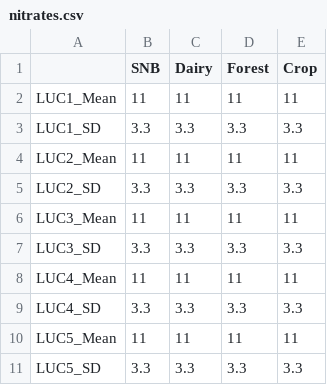
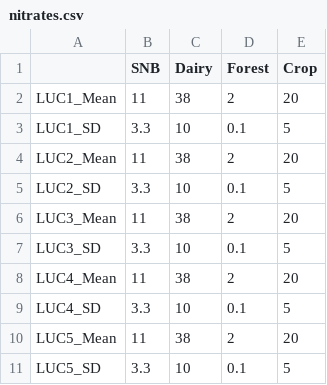
Before and after one commit to DOSull/moving-the-middle-abm, a CSV file: data/market/default/nitrates.csv, drawn as a sheet; only a part is shown; the diff covers the shown part only.

```diff
--- a/data/market/default/nitrates.csv
+++ b/data/market/default/nitrates.csv
@@ -1,11 +1,11 @@
 ,SNB,Dairy,Forest,Crop
-LUC1_Mean,11,11,11,11
-LUC1_SD,3.3,3.3,3.3,3.3
-LUC2_Mean,11,11,11,11
-LUC2_SD,3.3,3.3,3.3,3.3
-LUC3_Mean,11,11,11,11
-LUC3_SD,3.3,3.3,3.3,3.3
-LUC4_Mean,11,11,11,11
-LUC4_SD,3.3,3.3,3.3,3.3
-LUC5_Mean,11,11,11,11
-LUC5_SD,3.3,3.3,3.3,3.3
+LUC1_Mean,11,38,2,20
+LUC1_SD,3.3,10,0.1,5
+LUC2_Mean,11,38,2,20
+LUC2_SD,3.3,10,0.1,5
+LUC3_Mean,11,38,2,20
+LUC3_SD,3.3,10,0.1,5
+LUC4_Mean,11,38,2,20
+LUC4_SD,3.3,10,0.1,5
+LUC5_Mean,11,38,2,20
+LUC5_SD,3.3,10,0.1,5
```
Also changed, not shown: 18 edited cells elsewhere in this file, data/market/default/sediment.csv, 4 other files.
